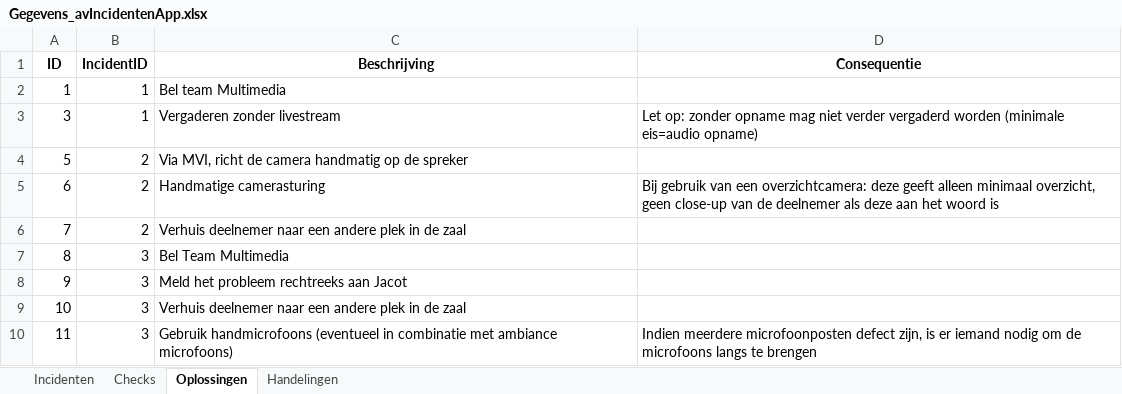
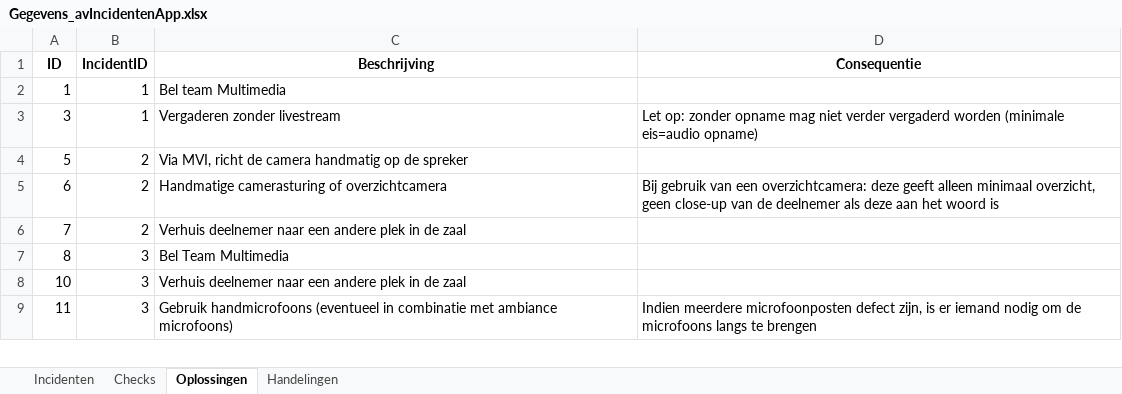
Before and after one commit to RosaAppAccount/AV-Incidenten-app, an Excel workbook: public/Gegevens_avIncidentenApp.xlsx, sheet Oplossingen, drawn as a sheet; only a part is shown; values as stored, in another font and other column widths than the file's, no borders; the diff names each change by its address in the sheet, - before the commit and + after, or states it on an @@ line.

```diff
--- a/public/Gegevens_avIncidentenApp.xlsx (sheet Oplossingen)
+++ b/public/Gegevens_avIncidentenApp.xlsx (sheet Oplossingen)
-C5 (Beschrijving): Handmatige camerasturing
+C5 (Beschrijving): Handmatige camerasturing of overzichtcamera
-row 8: 9 | 3 | Meld het probleem rechtreeks aan Jacot
```
Also changed, not shown: sheet Handelingen, sheet Incidenten.
